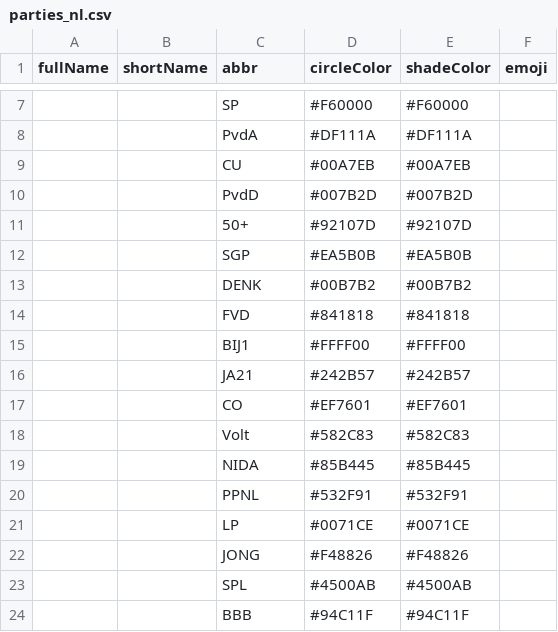
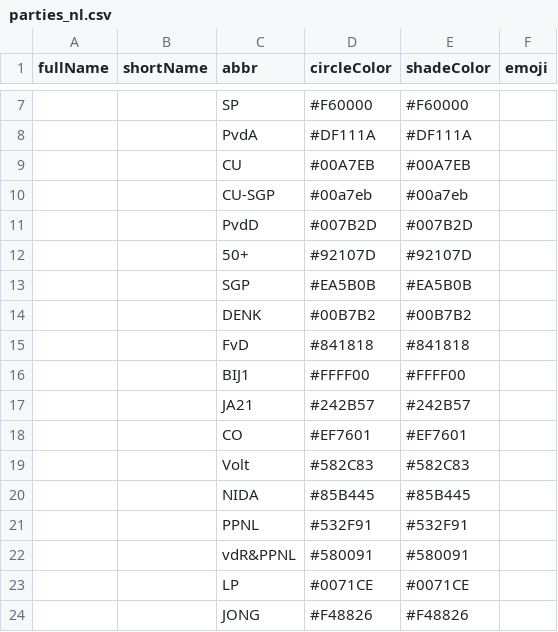
Before and after one commit to J-Rohault-dF/IPGM3-, a CSV file: data/parties_nl.csv, drawn as a sheet; only a part is shown, gaps mark what is left out; the shorter side is filled out with more unchanged rows.

```diff
--- a/data/parties_nl.csv
+++ b/data/parties_nl.csv
@@ -9,2 +9,3 @@ fullName;shortName;abbr;circleColor;shadeColor;emoji
 ;;CU;#00A7EB;#00A7EB;
+;;CU-SGP;#00a7eb;#00a7eb;
 ;;PvdD;#007B2D;#007B2D;
@@ -13,3 +14,3 @@ fullName;shortName;abbr;circleColor;shadeColor;emoji
 ;;DENK;#00B7B2;#00B7B2;
-;;FVD;#841818;#841818;
+;;FvD;#841818;#841818;
 ;;BIJ1;#FFFF00;#FFFF00;
@@ -20,2 +21,3 @@ fullName;shortName;abbr;circleColor;shadeColor;emoji
 ;;PPNL;#532F91;#532F91;
+;;vdR&PPNL;#580091;#580091;
 ;;LP;#0071CE;#0071CE;
```
Also changed, not shown: 2 other files.
